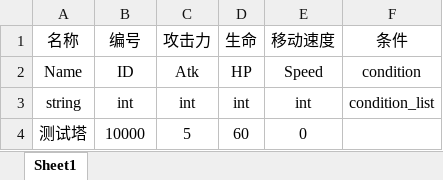
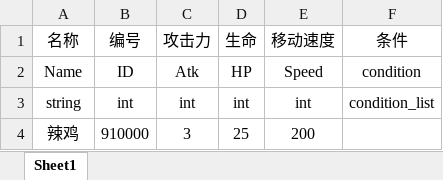
Before and after one commit to liujin-max/NoobTD, an Excel workbook: Tables/Monster.xlsx, sheet Sheet1, drawn as a sheet; values as stored, in another font and other column widths than the file's, no borders; removed rows and columns are numbered as before the commit, all else as after; the diff names each change by its address in the sheet, - before the commit and + after, or states it on an @@ line.

```diff
--- a/Tables/Monster.xlsx (sheet Sheet1)
+++ b/Tables/Monster.xlsx (sheet Sheet1)
-row 4: 测试塔 | 10000 | 5 | 60 | 0
+row 4: 辣鸡 | 910000 | 3 | 25 | 200
```
Also changed, not shown: 4 other files.
